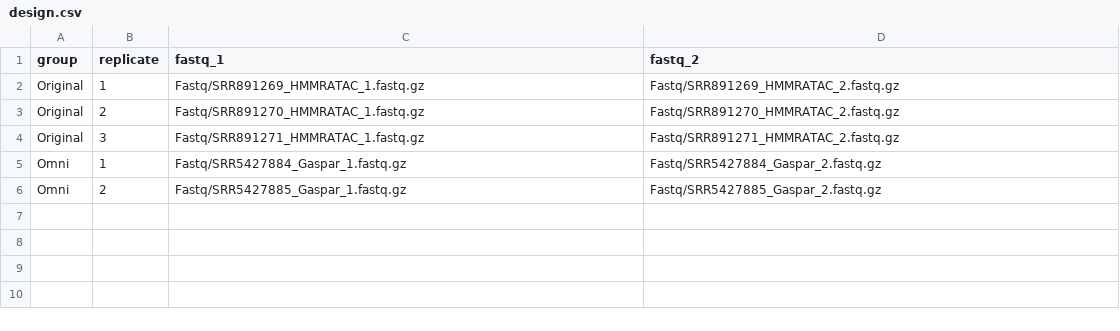
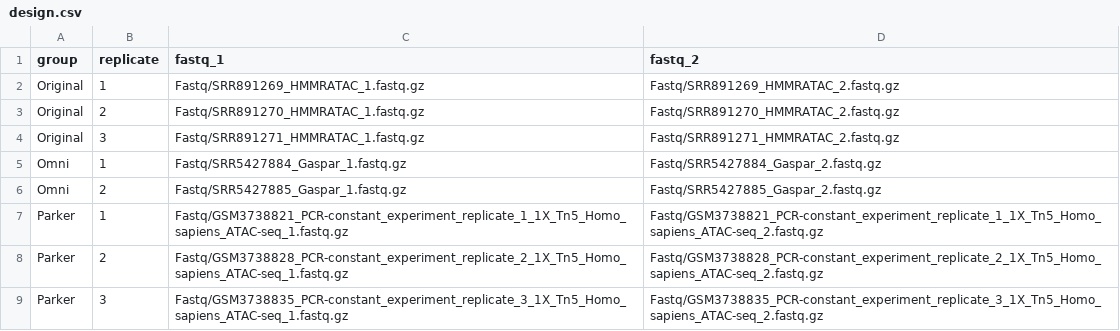
Before and after one commit to bigmonty12/peakCallingBenchmark, a CSV file: design.csv, drawn as a sheet; the diff names each change by its address in the sheet, - before the commit and + after, or states it on an @@ line.

```diff
--- a/design.csv
+++ b/design.csv
+row 7: Parker | 1 | Fastq/GSM3738821_PCR-constant_experiment_replicate_1_1X_Tn5_Homo_sapiens_ATAC-seq_1.fastq.gz | Fastq/GSM3738821_PCR-constant_experiment_replicate_1_1X_Tn5_Homo_sapiens_ATAC-seq_2.fastq.gz
+row 8: Parker | 2 | Fastq/GSM3738828_PCR-constant_experiment_replicate_2_1X_Tn5_Homo_sapiens_ATAC-seq_1.fastq.gz | Fastq/GSM3738828_PCR-constant_experiment_replicate_2_1X_Tn5_Homo_sapiens_ATAC-seq_2.fastq.gz
+row 9: Parker | 3 | Fastq/GSM3738835_PCR-constant_experiment_replicate_3_1X_Tn5_Homo_sapiens_ATAC-seq_1.fastq.gz | Fastq/GSM3738835_PCR-constant_experiment_replicate_3_1X_Tn5_Homo_sapiens_ATAC-seq_2.fastq.gz
```
Also changed, not shown: 6 other files.
